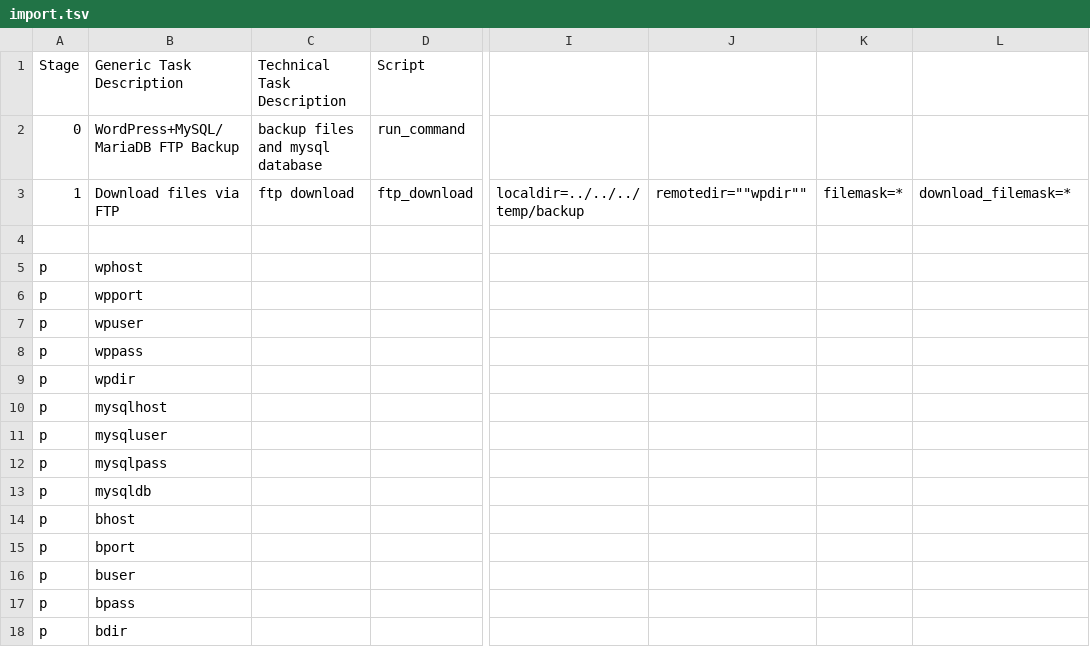
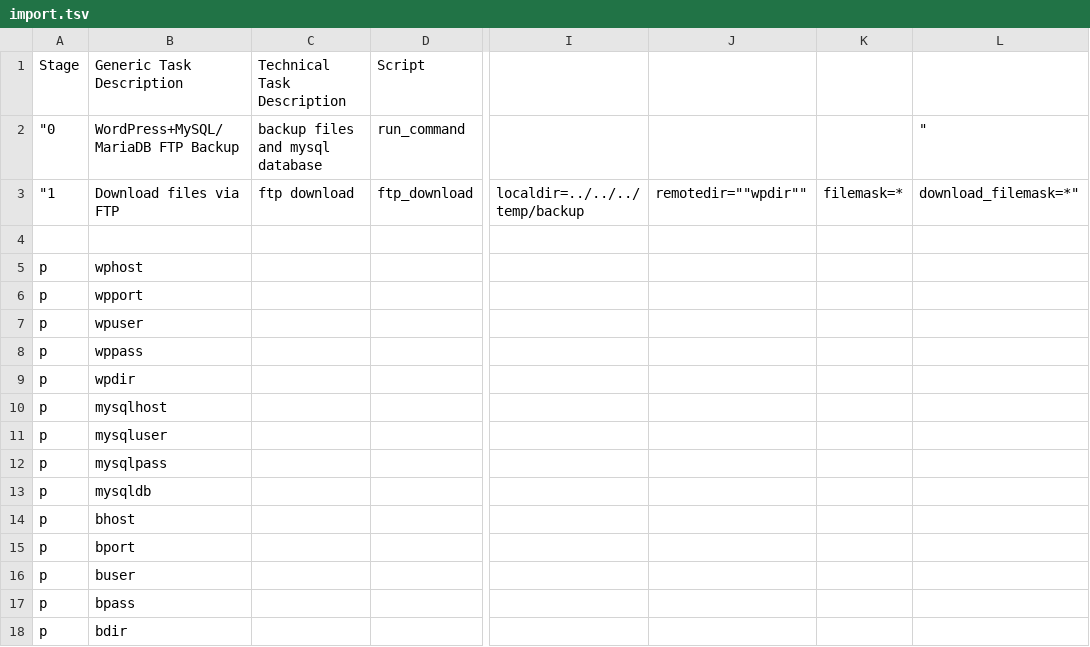
Before and after one commit to biami/wordpress-backup, a TSV file: import.tsv, drawn as a sheet; only a part is shown, gaps mark what is left out; the diff names each change by its address in the sheet, - before the commit and + after, or states it on an @@ line.

Commit message:
Update import.tsv

```diff
--- a/import.tsv
+++ b/import.tsv
-A2: 0
+A2: "0
-L2: (empty)
+L2: "
-A3: 1
+A3: "1
-L3: download_filemask=*
+L3: download_filemask=*"
```
